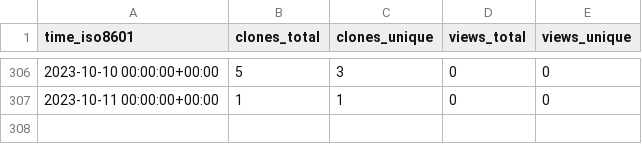
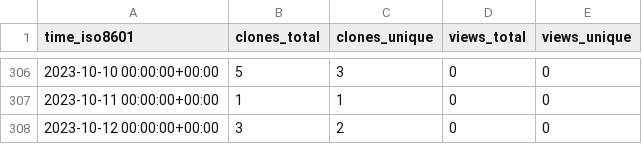
Before and after one commit to sysbio-curie/PhysiBoSSv1, a CSV file: sysbio-curie/PhysiBoSS/ghrs-data/views_clones_aggregate.csv, drawn as a sheet; only a part is shown, gaps mark what is left out.

```diff
--- a/sysbio-curie/PhysiBoSS/ghrs-data/views_clones_aggregate.csv
+++ b/sysbio-curie/PhysiBoSS/ghrs-data/views_clones_aggregate.csv
@@ -307 +307,2 @@ time_iso8601,clones_total,clones_unique,views_total,views_unique
 2023-10-11 00:00:00+00:00,1,1,0,0
+2023-10-12 00:00:00+00:00,3,2,0,0
```
Also changed, not shown: 1 other file.
